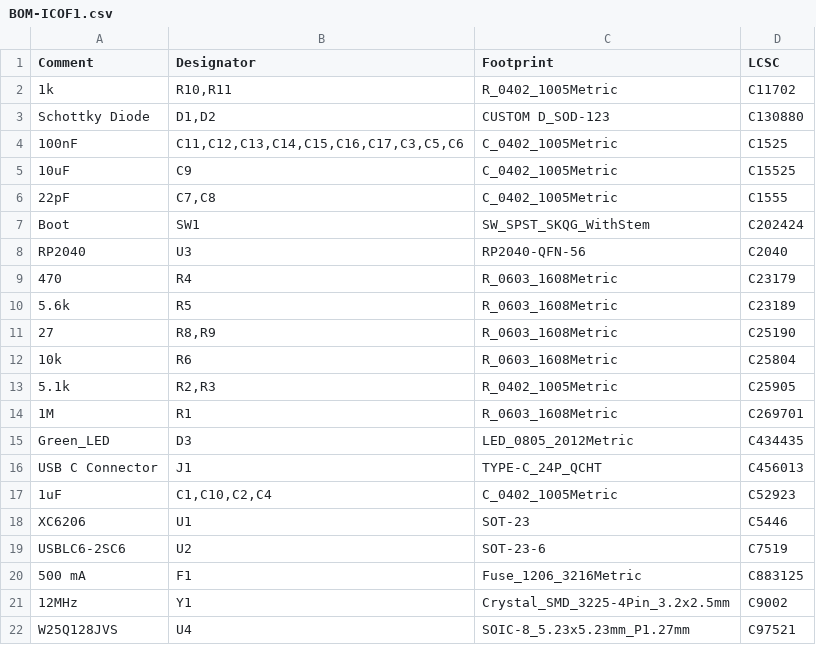
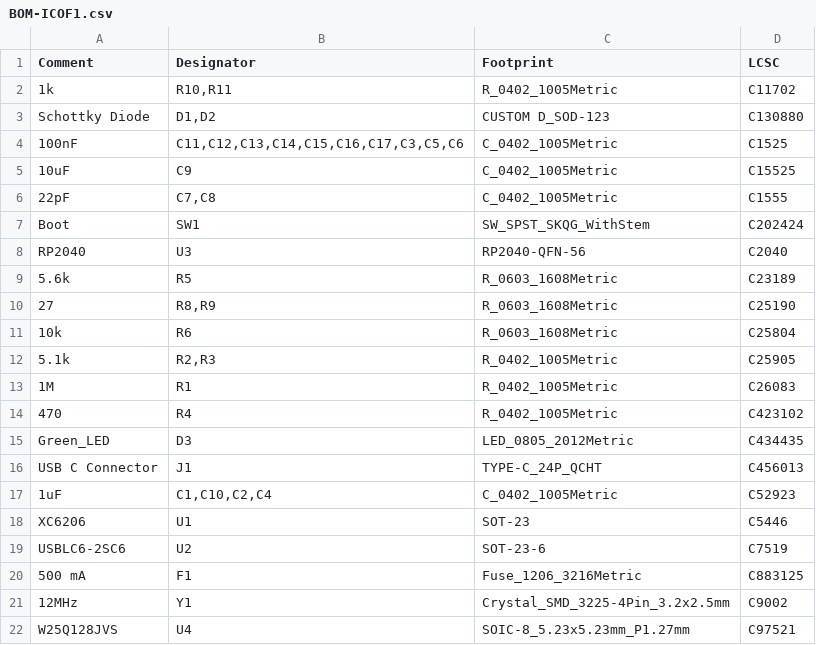
Before and after one commit to plants-tech/ICOF1, a CSV file: KiCad/jlcpcb/production_files/BOM-ICOF1.csv, drawn as a sheet.

```diff
--- a/KiCad/jlcpcb/production_files/BOM-ICOF1.csv
+++ b/KiCad/jlcpcb/production_files/BOM-ICOF1.csv
@@ -8,3 +8,2 @@ Boot,SW1,SW_SPST_SKQG_WithStem,C202424
 RP2040,U3,RP2040-QFN-56,C2040
-470,R4,R_0603_1608Metric,C23179
 5.6k,R5,R_0603_1608Metric,C23189
@@ -13,3 +12,4 @@ RP2040,U3,RP2040-QFN-56,C2040
 5.1k,"R2,R3",R_0402_1005Metric,C25905
-1M,R1,R_0603_1608Metric,C269701
+1M,R1,R_0402_1005Metric,C26083
+470,R4,R_0402_1005Metric,C423102
 Green_LED,D3,LED_0805_2012Metric,C434435
```
Also changed, not shown: KiCad/jlcpcb/production_files/CPL-ICOF1.csv, 38 other files.
